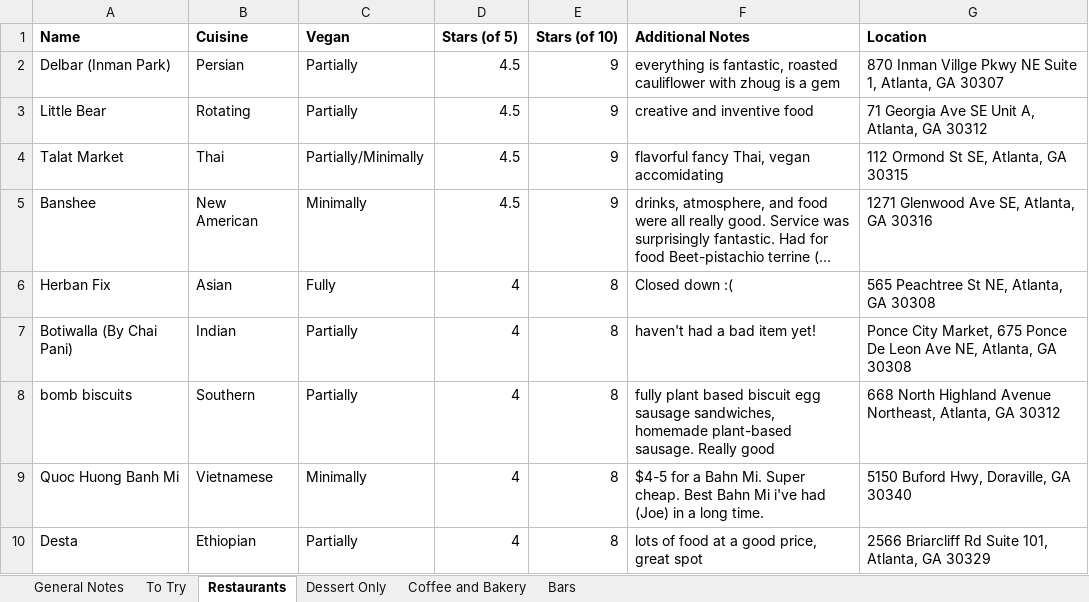
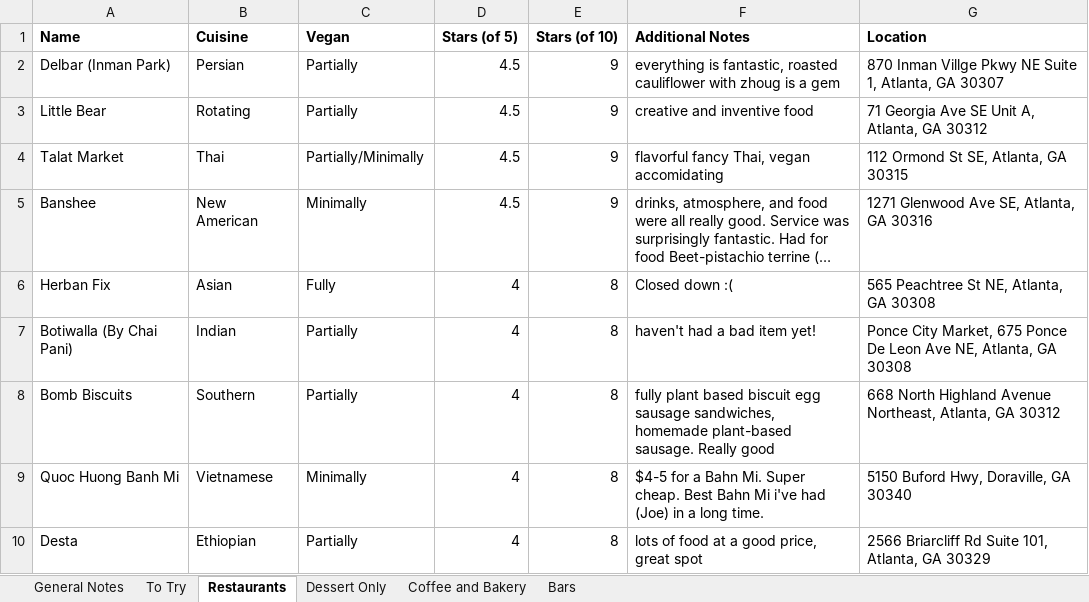
Before and after one commit to joeellis1331/atl-food-map, an Excel workbook: ATL-Food-and-Drink-Review-List.xlsx, sheet Restaurants, drawn as a sheet; only a part is shown; long unchanged cells end in …; values as stored, in another font and other column widths than the file's, no borders; charts and pictures not drawn; the diff covers the shown part only; the diff names each change by its address in the sheet, - before the commit and + after, or states it on an @@ line.

```diff
--- a/ATL-Food-and-Drink-Review-List.xlsx (sheet Restaurants)
+++ b/ATL-Food-and-Drink-Review-List.xlsx (sheet Restaurants)
-A8 (Name): bomb biscuits
+A8 (Name): Bomb Biscuits
```
Also changed, not shown: 6 added rows and 3 edited cells elsewhere in this sheet, sheet To Try, sheet Coffee and Bakery, formulas that keep their value, 6 other files.
